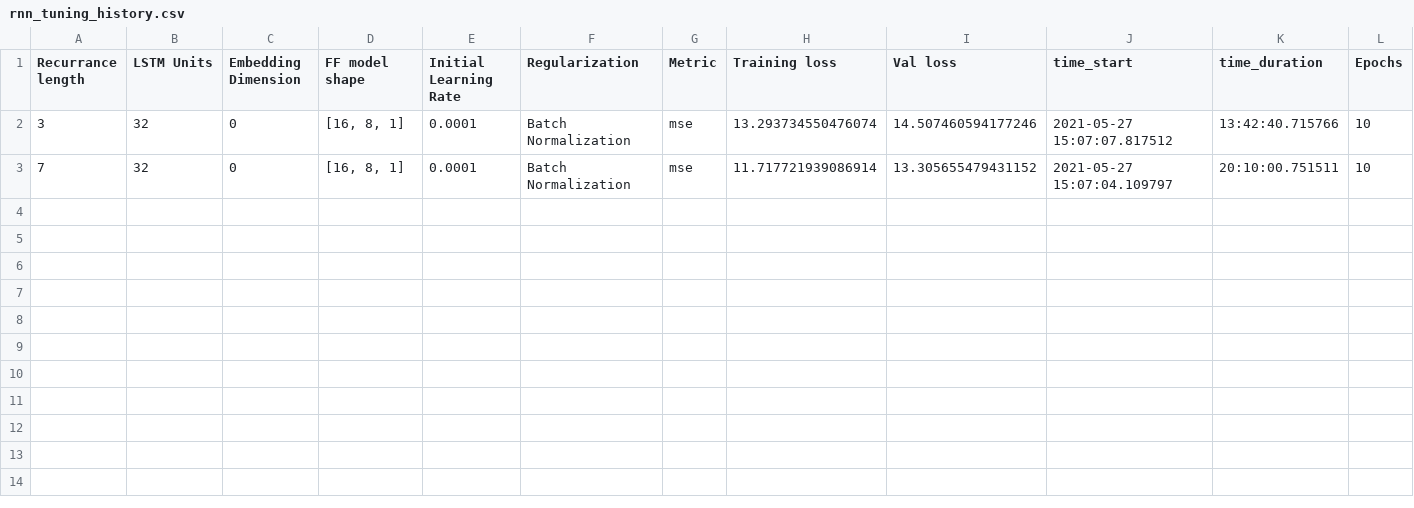
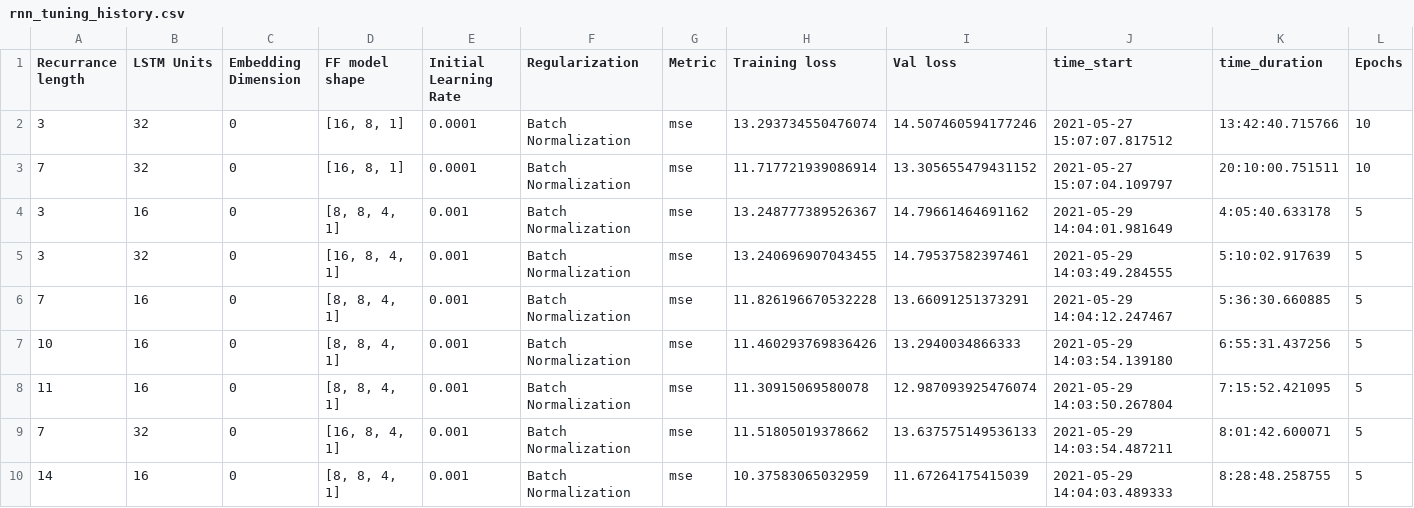
Before and after one commit to aditsharma-projects/RNN-shifts, a CSV file: rnn_tuning_history.csv, drawn as a sheet; only a part is shown; rows hold the shown columns only; the diff names each change by its address in the sheet, - before the commit and + after, or states it on an @@ line.

Commit message:
2nd commit

```diff
--- a/rnn_tuning_history.csv
+++ b/rnn_tuning_history.csv
+row 4: 3 | 16 | 0 | [8, 8, 4, 1] | 0.001 | Batch Normalization | mse | 13.248777389526367 | 14.79661464691162 | 2021-05-29 14:04:01.981649 | 4:05:40.633178 | 5
+row 5: 3 | 32 | 0 | [16, 8, 4, 1] | 0.001 | Batch Normalization | mse | 13.240696907043455 | 14.79537582397461 | 2021-05-29 14:03:49.284555 | 5:10:02.917639 | 5
+row 6: 7 | 16 | 0 | [8, 8, 4, 1] | 0.001 | Batch Normalization | mse | 11.826196670532228 | 13.66091251373291 | 2021-05-29 14:04:12.247467 | 5:36:30.660885 | 5
+row 7: 10 | 16 | 0 | [8, 8, 4, 1] | 0.001 | Batch Normalization | mse | 11.460293769836426 | 13.2940034866333 | 2021-05-29 14:03:54.139180 | 6:55:31.437256 | 5
+row 8: 11 | 16 | 0 | [8, 8, 4, 1] | 0.001 | Batch Normalization | mse | 11.30915069580078 | 12.987093925476074 | 2021-05-29 14:03:50.267804 | 7:15:52.421095 | 5
+row 9: 7 | 32 | 0 | [16, 8, 4, 1] | 0.001 | Batch Normalization | mse | 11.51805019378662 | 13.637575149536133 | 2021-05-29 14:03:54.487211 | 8:01:42.600071 | 5
+row 10: 14 | 16 | 0 | [8, 8, 4, 1] | 0.001 | Batch Normalization | mse | 10.37583065032959 | 11.67264175415039 | 2021-05-29 14:04:03.489333 | 8:28:48.258755 | 5
```
